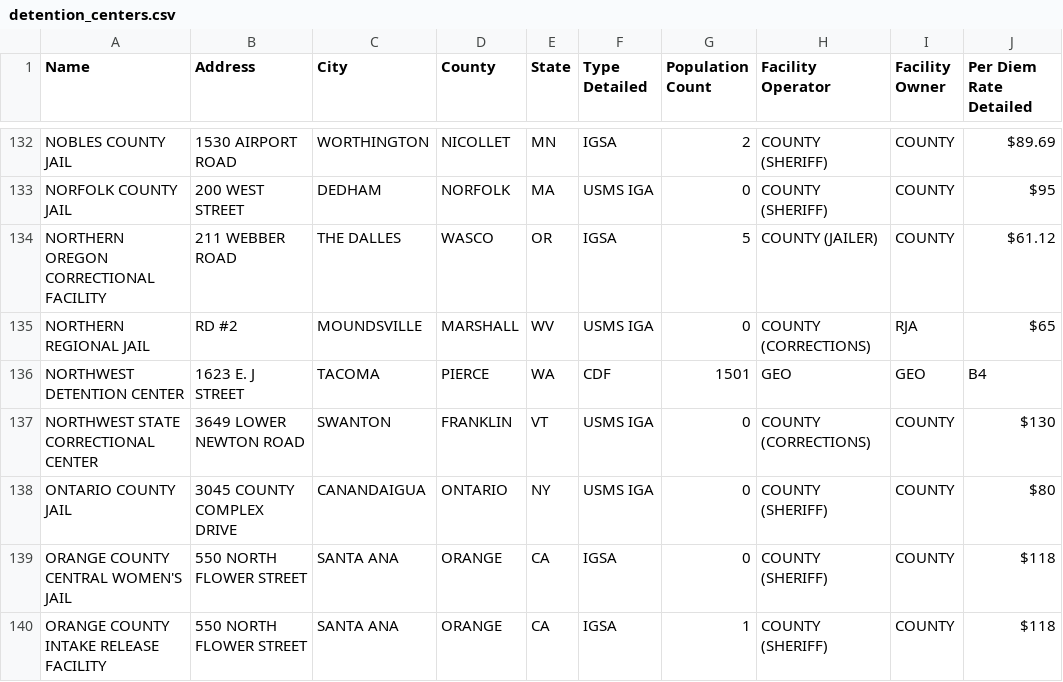
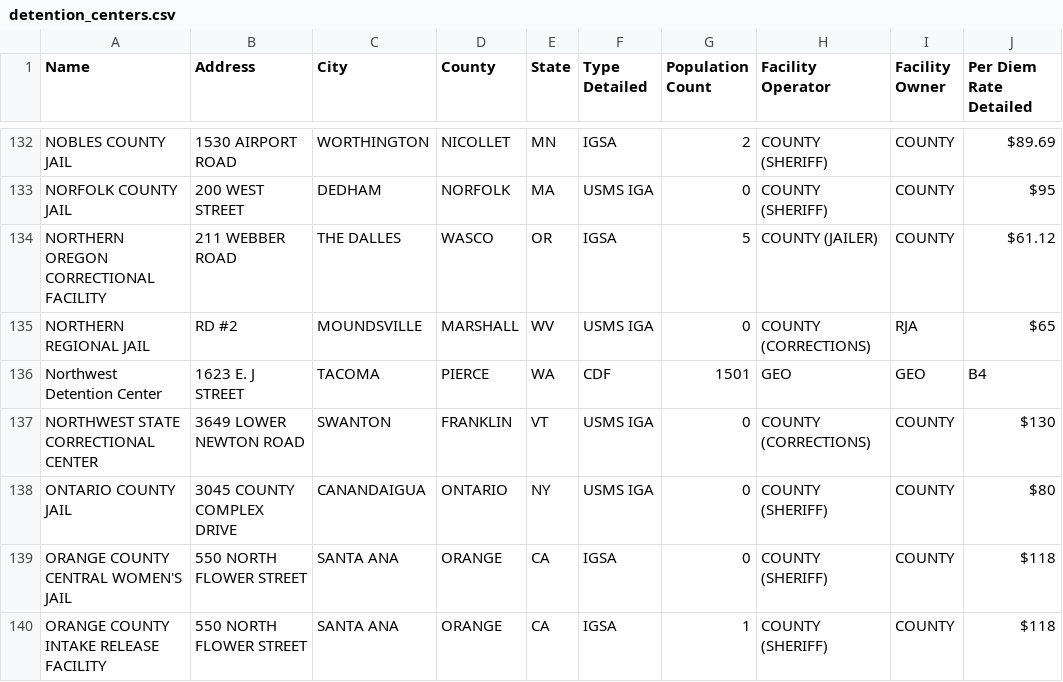
Before and after one commit to mexistentialist/death-by-detention, a CSV file: data/detention_centers.csv, drawn as a sheet; only a part is shown, gaps mark what is left out; the diff names each change by its address in the sheet, - before the commit and + after, or states it on an @@ line.

```diff
--- a/data/detention_centers.csv
+++ b/data/detention_centers.csv
-A136 (Name): NORTHWEST DETENTION CENTER
+A136 (Name): Northwest Detention Center
```
Also changed, not shown: data/inmate_deaths.csv.
